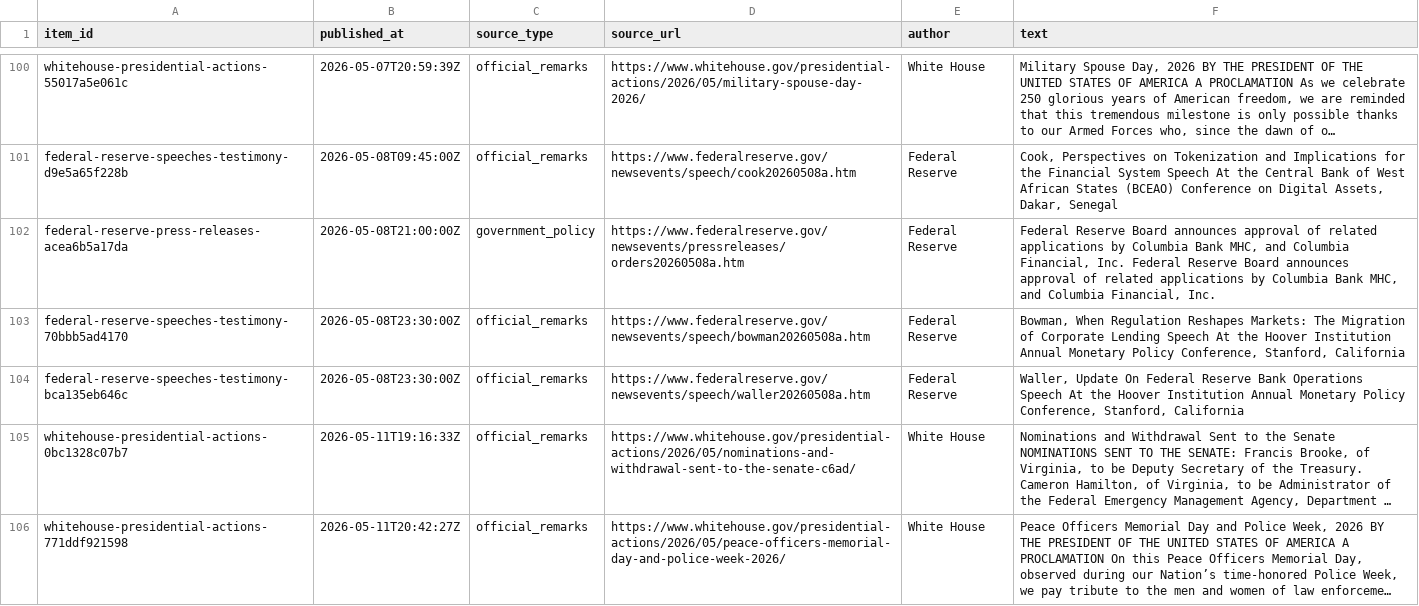
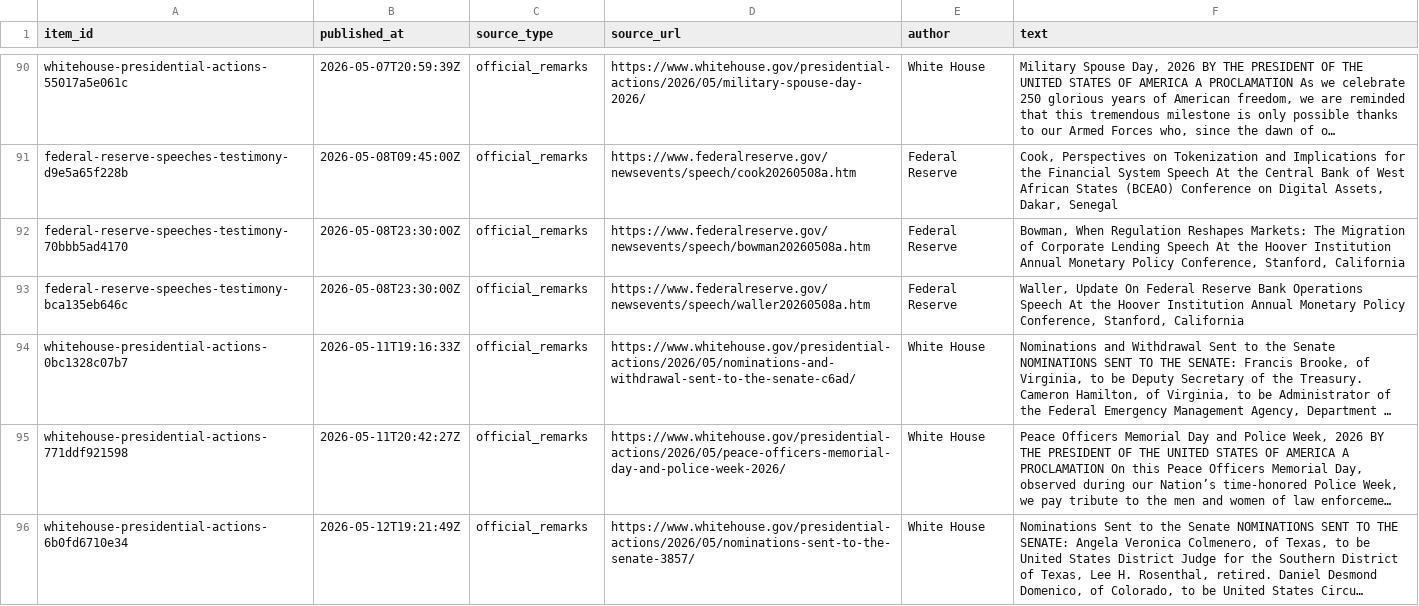
Before and after one commit to QuantStrategyLab/PoliticalEventTrackingResearch, a CSV file: data/live/source_items.csv, drawn as a sheet; only a part is shown, gaps mark what is left out; the shorter side is filled out with more unchanged rows; long unchanged cells end in …; removed rows and columns are numbered as before the commit, all else as after; the diff covers the shown part only; the diff names each change by its address in the sheet, - before the commit and + after, or states it on an @@ line.

```diff
--- a/data/live/source_items.csv
+++ b/data/live/source_items.csv
-row 102: federal-reserve-press-releases-acea6b5a17da | 2026-05-08T21:00:00Z | government_policy | https://www.federalreserve.gov/newsevents/pressreleases/orders20260508a.htm | Federal Reserve | Federal Reserve Board announces approval of related applications by Columbia Bank MHC, and Columbia Financial, Inc. Federal Reserve Board announces approval of related applications by Columbia Bank MHC, and Columbia Financial, Inc.
```
Also changed, not shown: 10 added rows and 19 removed rows elsewhere in this file, data/live/political_events.csv, data/live/source_tracker.csv, 2 other files.
